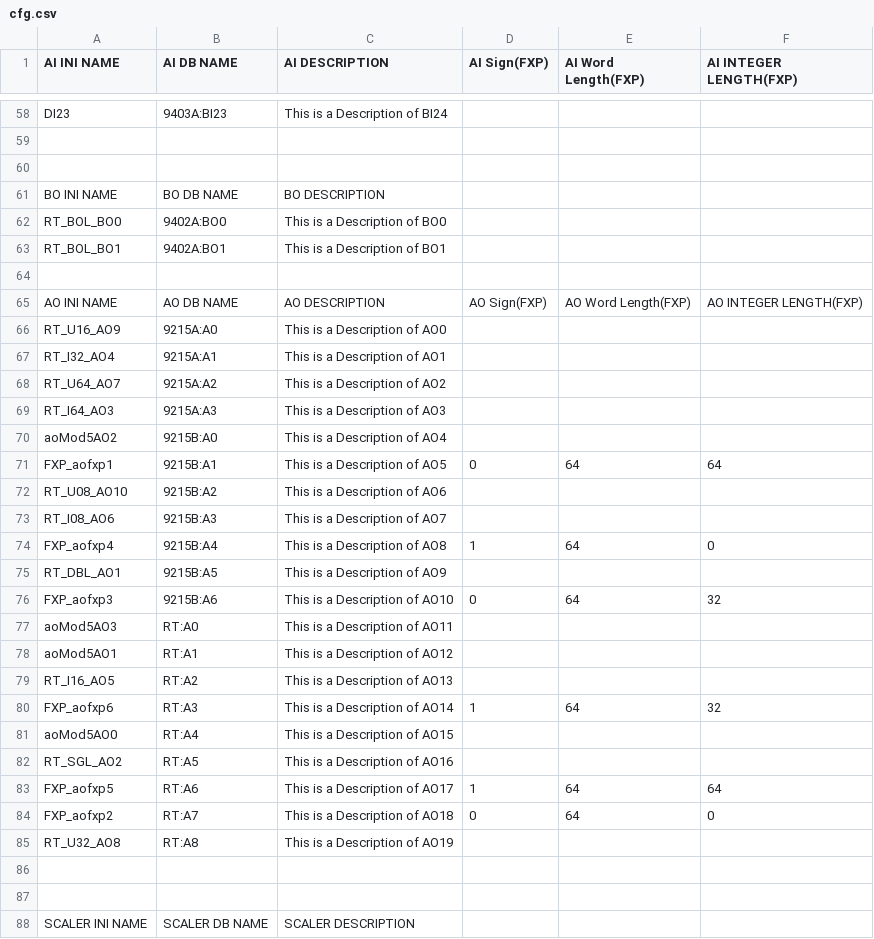
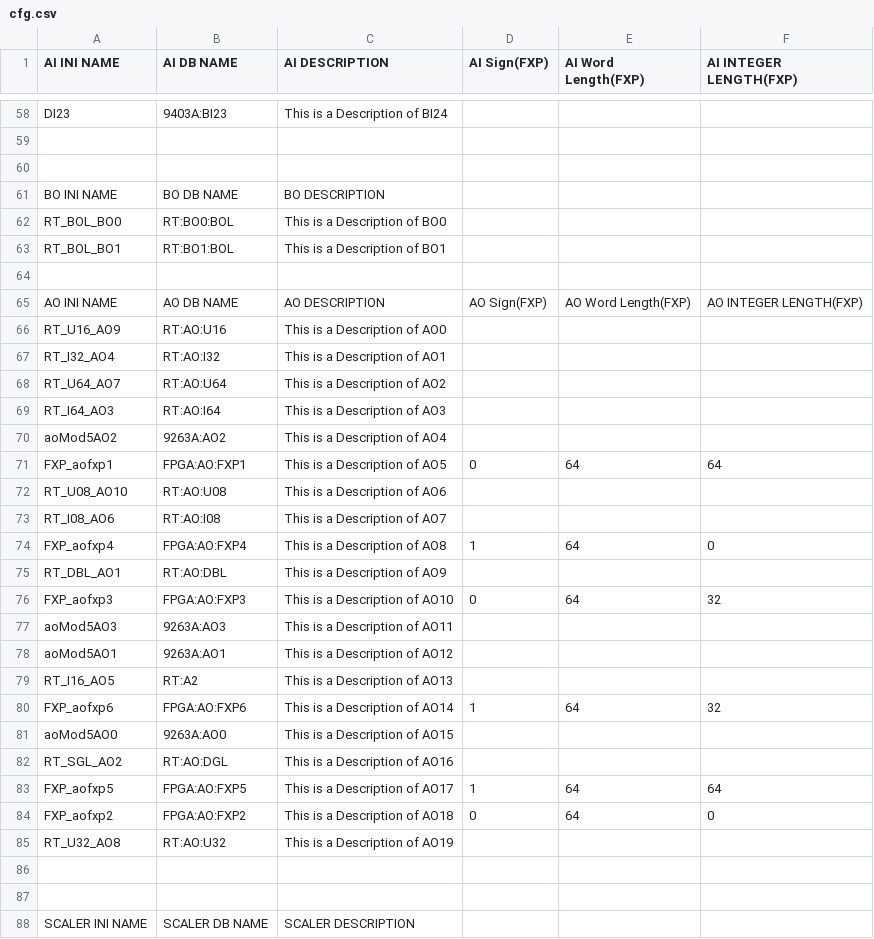
Before and after one commit to lnls-sol/nheengatu-autogenscripts, a CSV file: gen_cfg_example/cfg.csv, drawn as a sheet; only a part is shown, gaps mark what is left out; the diff covers the shown part only.

```diff
--- a/gen_cfg_example/cfg.csv
+++ b/gen_cfg_example/cfg.csv
@@ -61,26 +61,26 @@ DI23,9403A:BI23,This is a Description of BI24,,,
 BO INI NAME,BO DB NAME,BO DESCRIPTION,,,
-RT_BOL_BO0,9402A:BO0,This is a Description of BO0,,,
-RT_BOL_BO1,9402A:BO1,This is a Description of BO1,,,
+RT_BOL_BO0,RT:BO0:BOL,This is a Description of BO0,,,
+RT_BOL_BO1,RT:BO1:BOL,This is a Description of BO1,,,
 ,,,,,
 AO INI NAME,AO DB NAME,AO DESCRIPTION,AO Sign(FXP),AO Word Length(FXP),AO INTEGER LENGTH(FXP)
-RT_U16_AO9,9215A:A0,This is a Description of AO0,,,
-RT_I32_AO4,9215A:A1,This is a Description of AO1,,,
-RT_U64_AO7,9215A:A2,This is a Description of AO2,,,
-RT_I64_AO3,9215A:A3,This is a Description of AO3,,,
-aoMod5AO2,9215B:A0,This is a Description of AO4,,,
-FXP_aofxp1,9215B:A1,This is a Description of AO5,0,64,64
-RT_U08_AO10,9215B:A2,This is a Description of AO6,,,
-RT_I08_AO6,9215B:A3,This is a Description of AO7,,,
-FXP_aofxp4,9215B:A4,This is a Description of AO8,1,64,0
-RT_DBL_AO1,9215B:A5,This is a Description of AO9,,,
-FXP_aofxp3,9215B:A6,This is a Description of AO10,0,64,32
-aoMod5AO3,RT:A0,This is a Description of AO11,,,
-aoMod5AO1,RT:A1,This is a Description of AO12,,,
+RT_U16_AO9,RT:AO:U16,This is a Description of AO0,,,
+RT_I32_AO4,RT:AO:I32,This is a Description of AO1,,,
+RT_U64_AO7,RT:AO:U64,This is a Description of AO2,,,
+RT_I64_AO3,RT:AO:I64,This is a Description of AO3,,,
+aoMod5AO2,9263A:AO2,This is a Description of AO4,,,
+FXP_aofxp1,FPGA:AO:FXP1,This is a Description of AO5,0,64,64
+RT_U08_AO10,RT:AO:U08,This is a Description of AO6,,,
+RT_I08_AO6,RT:AO:I08,This is a Description of AO7,,,
+FXP_aofxp4,FPGA:AO:FXP4,This is a Description of AO8,1,64,0
+RT_DBL_AO1,RT:AO:DBL,This is a Description of AO9,,,
+FXP_aofxp3,FPGA:AO:FXP3,This is a Description of AO10,0,64,32
+aoMod5AO3,9263A:AO3,This is a Description of AO11,,,
+aoMod5AO1,9263A:AO1,This is a Description of AO12,,,
 RT_I16_AO5,RT:A2,This is a Description of AO13,,,
-FXP_aofxp6,RT:A3,This is a Description of AO14,1,64,32
-aoMod5AO0,RT:A4,This is a Description of AO15,,,
-RT_SGL_AO2,RT:A5,This is a Description of AO16,,,
-FXP_aofxp5,RT:A6,This is a Description of AO17,1,64,64
-FXP_aofxp2,RT:A7,This is a Description of AO18,0,64,0
-RT_U32_AO8,RT:A8,This is a Description of AO19,,,
+FXP_aofxp6,FPGA:AO:FXP6,This is a Description of AO14,1,64,32
+aoMod5AO0,9263A:AO0,This is a Description of AO15,,,
+RT_SGL_AO2,RT:AO:DGL,This is a Description of AO16,,,
+FXP_aofxp5,FPGA:AO:FXP5,This is a Description of AO17,1,64,64
+FXP_aofxp2,FPGA:AO:FXP2,This is a Description of AO18,0,64,0
+RT_U32_AO8,RT:AO:U32,This is a Description of AO19,,,
 ,,,,,
```
Also changed, not shown: 52 edited cells elsewhere in this file, 2 other files.
